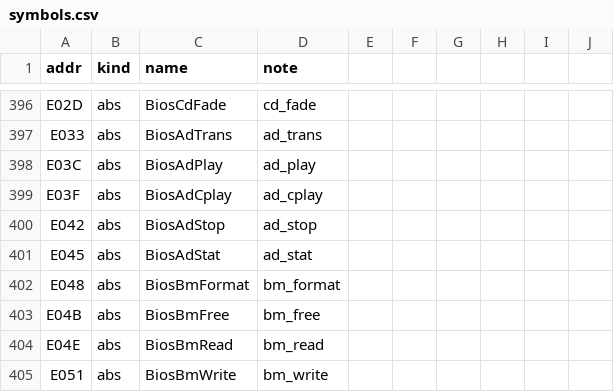
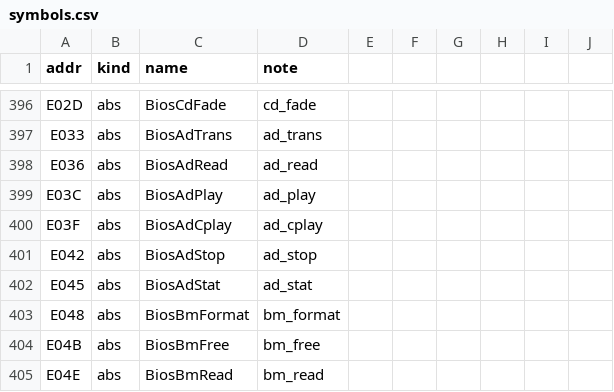
Before and after one commit to jeff-strutb/rondoofblood, a CSV file: config/rondo/symbols.csv, drawn as a sheet; only a part is shown, gaps mark what is left out; the shorter side is filled out with more unchanged rows.

Commit message:
Scenes 5C-5D: the cutscene overlay's script engine and object handlers decompiled
25D3:000 to 25D3:2ED: the sub-modes, the script's step, advance and commands, the object loop and dispatch, and
the overlay's own handlers. Names the card's ad_read vector.

```diff
--- a/config/rondo/symbols.csv
+++ b/config/rondo/symbols.csv
@@ -397,2 +397,3 @@ E02D,abs,BiosCdFade,cd_fade
 E033,abs,BiosAdTrans,ad_trans
+E036,abs,BiosAdRead,ad_read
 E03C,abs,BiosAdPlay,ad_play
```
Also changed, not shown: 5 other files.
